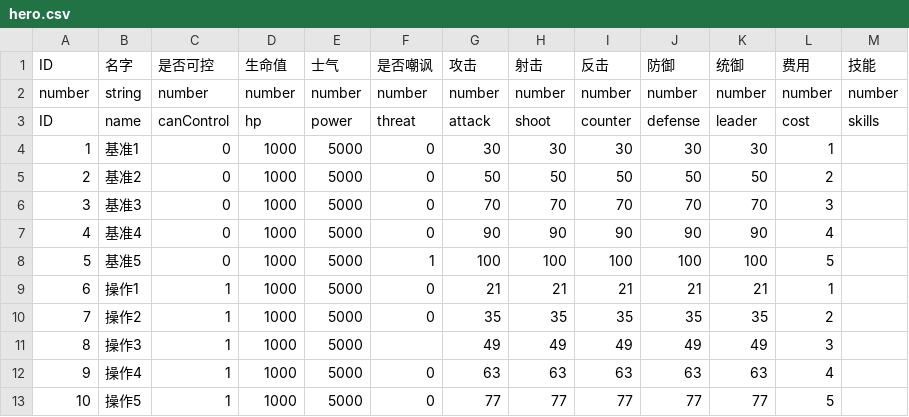
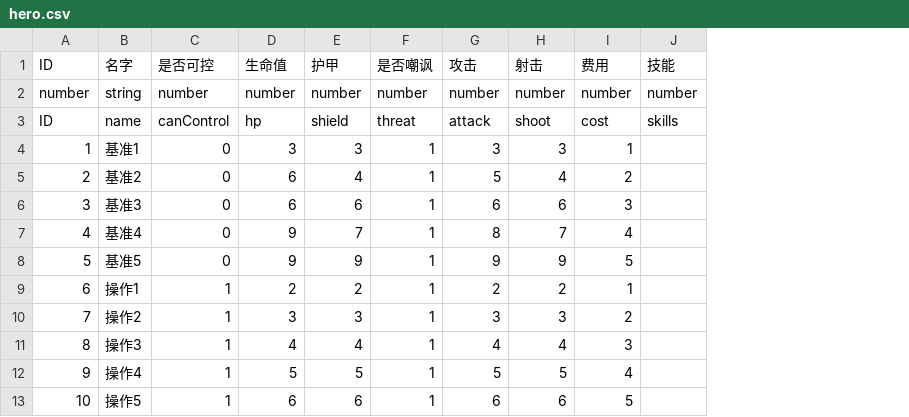
Before and after one commit to PenpenLi/FinalWar_data, a CSV file: csv/hero.csv, drawn as a sheet; only a part is shown; removed rows and columns are numbered as before the commit, all else as after; the diff names each change by its address in the sheet, - before the commit and + after, or states it on an @@ line.

```diff
--- a/csv/hero.csv
+++ b/csv/hero.csv
-column E (士气), rows 2-13: number | power | 5000 | 5000 | 5000 | 5000 | 5000 | 5000 | 5000 | 5000 | 5000 | 5000
+column E (护甲), rows 2-13: number | shield | 3 | 4 | 6 | 7 | 9 | 2 | 3 | 4 | 5 | 6
-column I (反击), rows 2-13: number | counter | 30 | 50 | 70 | 90 | 100 | 21 | 35 | 49 | 63 | 77
-column J (防御), rows 2-13: number | defense | 30 | 50 | 70 | 90 | 100 | 21 | 35 | 49 | 63 | 77
-column K (统御), rows 2-13: number | leader | 30 | 50 | 70 | 90 | 100 | 21 | 35 | 49 | 63 | 77
-D4 (生命值): 1000
+D4 (生命值): 3
-F4:F7 (是否嘲讽): 0
+F4:F7 (是否嘲讽): 1
-G4 (攻击): 30
+G4 (攻击): 3
-H4 (射击): 30
+H4 (射击): 3
-D5:D6 (生命值): 1000
+D5:D6 (生命值): 6
-G5 (攻击): 50
+G5 (攻击): 5
-H5 (射击): 50
+H5 (射击): 4
-G6 (攻击): 70
+G6 (攻击): 6
-H6 (射击): 70
+H6 (射击): 6
-D7:D8 (生命值): 1000
+D7:D8 (生命值): 9
-G7 (攻击): 90
+G7 (攻击): 8
-H7 (射击): 90
+H7 (射击): 7
-G8 (攻击): 100
+G8 (攻击): 9
-H8 (射击): 100
+H8 (射击): 9
-D9 (生命值): 1000
+D9 (生命值): 2
-F9:F10 (是否嘲讽): 0
+F9:F10 (是否嘲讽): 1
-G9 (攻击): 21
+G9 (攻击): 2
-H9 (射击): 21
+H9 (射击): 2
-D10 (生命值): 1000
+D10 (生命值): 3
-G10 (攻击): 35
+G10 (攻击): 3
-H10 (射击): 35
+H10 (射击): 3
-D11 (生命值): 1000
+D11 (生命值): 4
-F11 (是否嘲讽): (empty)
+F11 (是否嘲讽): 1
-G11 (攻击): 49
+G11 (攻击): 4
-H11 (射击): 49
+H11 (射击): 4
-D12 (生命值): 1000
+D12 (生命值): 5
-F12:F13 (是否嘲讽): 0
+F12:F13 (是否嘲讽): 1
-G12 (攻击): 63
+G12 (攻击): 5
-H12 (射击): 63
+H12 (射击): 5
-D13 (生命值): 1000
+D13 (生命值): 6
-G13 (攻击): 77
+G13 (攻击): 6
-H13 (射击): 77
+H13 (射击): 6
```
Also changed, not shown: csv/skill.csv, 2 other files.
